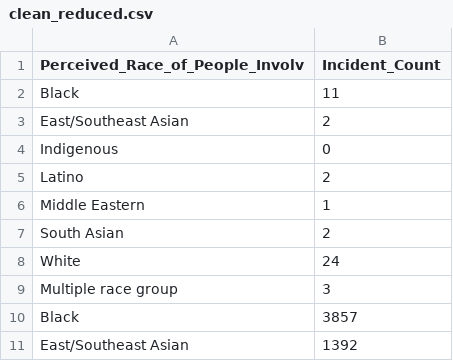
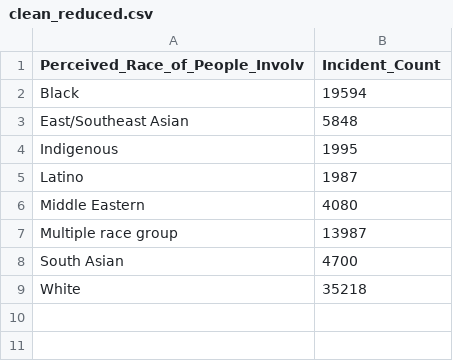
Before and after one commit to MaEasonH/STA302Paper1, a CSV file: input/data/clean_reduced.csv, drawn as a sheet.

```diff
--- a/input/data/clean_reduced.csv
+++ b/input/data/clean_reduced.csv
@@ -1,11 +1,9 @@
 "Perceived_Race_of_People_Involv","Incident_Count"
-"Black ",11
-"East/Southeast Asian ",2
-"Indigenous ",0
-"Latino ",2
-"Middle Eastern ",1
-"South Asian ",2
-"White ",24
-"Multiple race group",3
-"Black ",3857
-"East/Southeast Asian ",1392
+"Black",19594
+"East/Southeast Asian",5848
+"Indigenous",1995
+"Latino",1987
+"Middle Eastern",4080
+"Multiple race group",13987
+"South Asian",4700
+"White",35218
```
Also changed, not shown: 7 other files.
